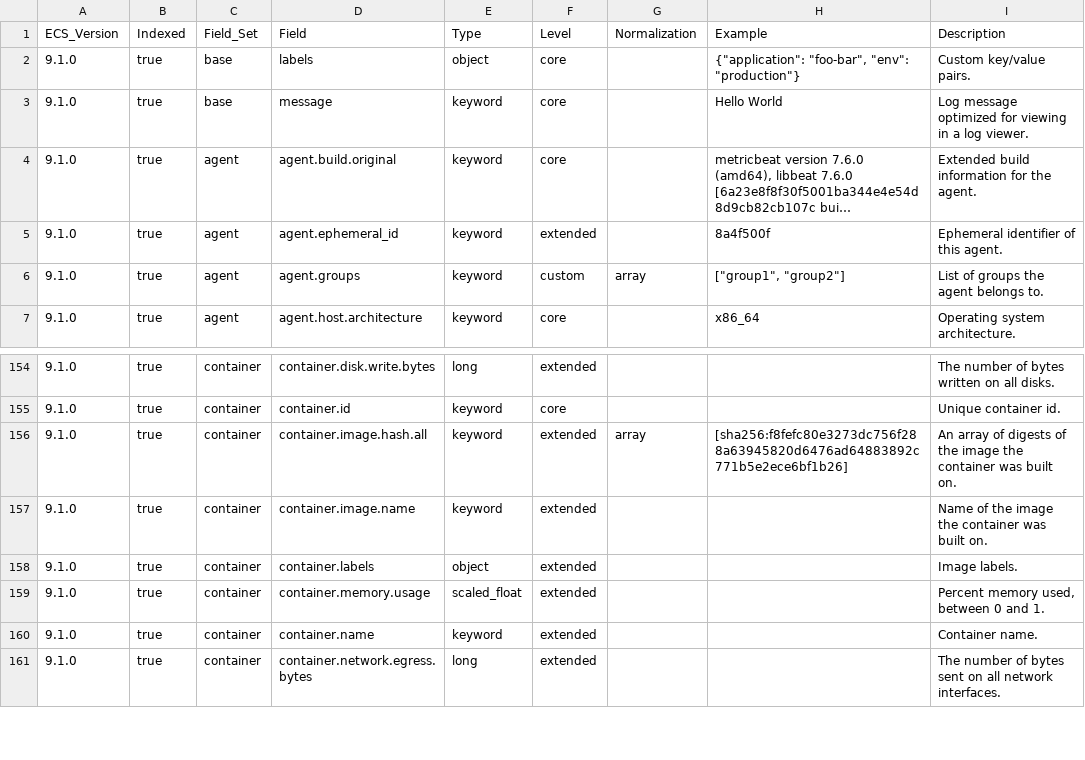
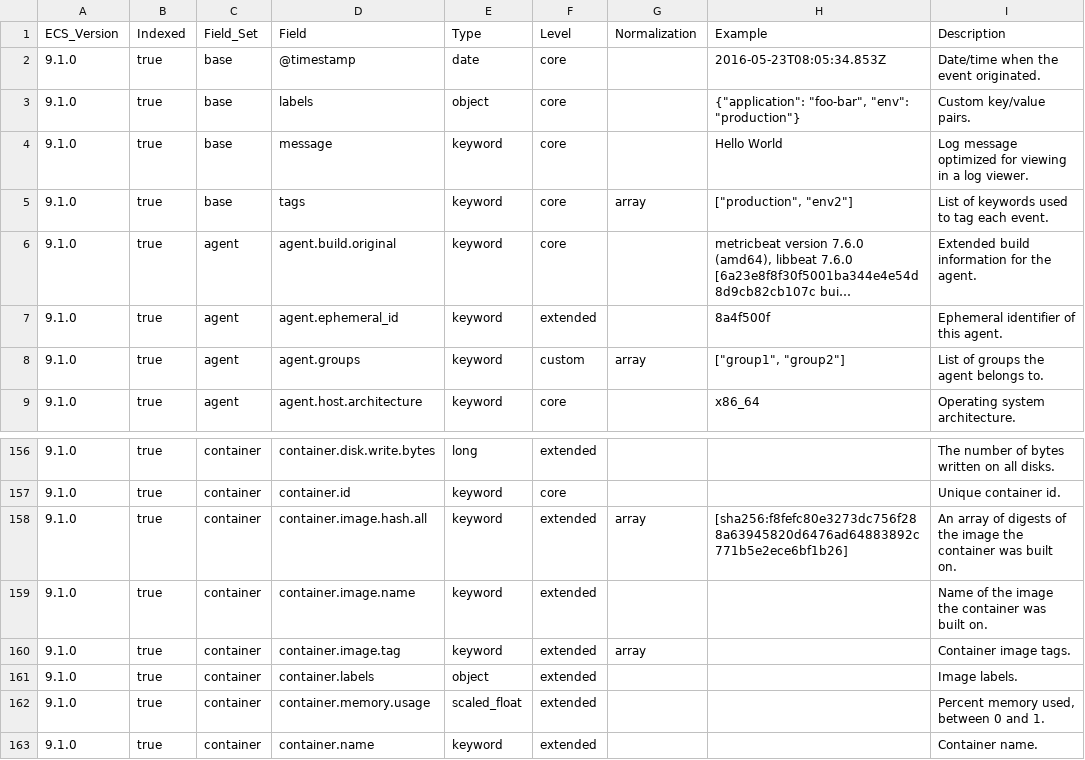
Before and after one commit to wazuh/wazuh-indexer-plugins, a CSV file: ecs/stateless-amazon-security-lake/docs/fields.csv, drawn as a sheet; only a part is shown, gaps mark what is left out; the shorter side is filled out with more unchanged rows; long unchanged cells end in …; the diff names each change by its address in the sheet, - before the commit and + after, or states it on an @@ line.

```diff
--- a/ecs/stateless-amazon-security-lake/docs/fields.csv
+++ b/ecs/stateless-amazon-security-lake/docs/fields.csv
+row 2: 9.1.0 | true | base | @timestamp | date | core |  | 2016-05-23T08:05:34.853Z | Date/time when the event originated.
+row 5: 9.1.0 | true | base | tags | keyword | core | array | ["production", "env2"] | List of keywords used to tag each event.
+row 160: 9.1.0 | true | container | container.image.tag | keyword | extended | array |  | Container image tags.
```
Also changed, not shown: ecs/stateless-apache_tomcat/docs/fields.csv, ecs/stateless-azure-metrics/docs/fields.csv, 53 other files.
